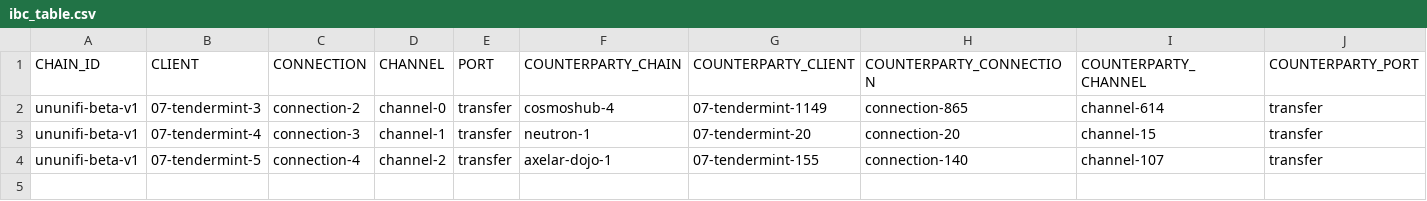
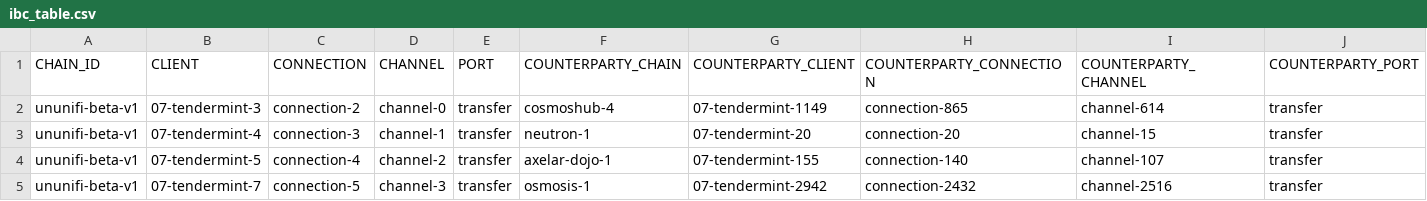
Before and after one commit to clemensgg/ibc-tables, a CSV file: ununifi/ibc_table.csv, drawn as a sheet; the diff names each change by its address in the sheet, - before the commit and + after, or states it on an @@ line.

```diff
--- a/ununifi/ibc_table.csv
+++ b/ununifi/ibc_table.csv
+row 5: ununifi-beta-v1 | 07-tendermint-7 | connection-5 | channel-3 | transfer | osmosis-1 | 07-tendermint-2942 | connection-2432 | channel-2516 | transfer
```
